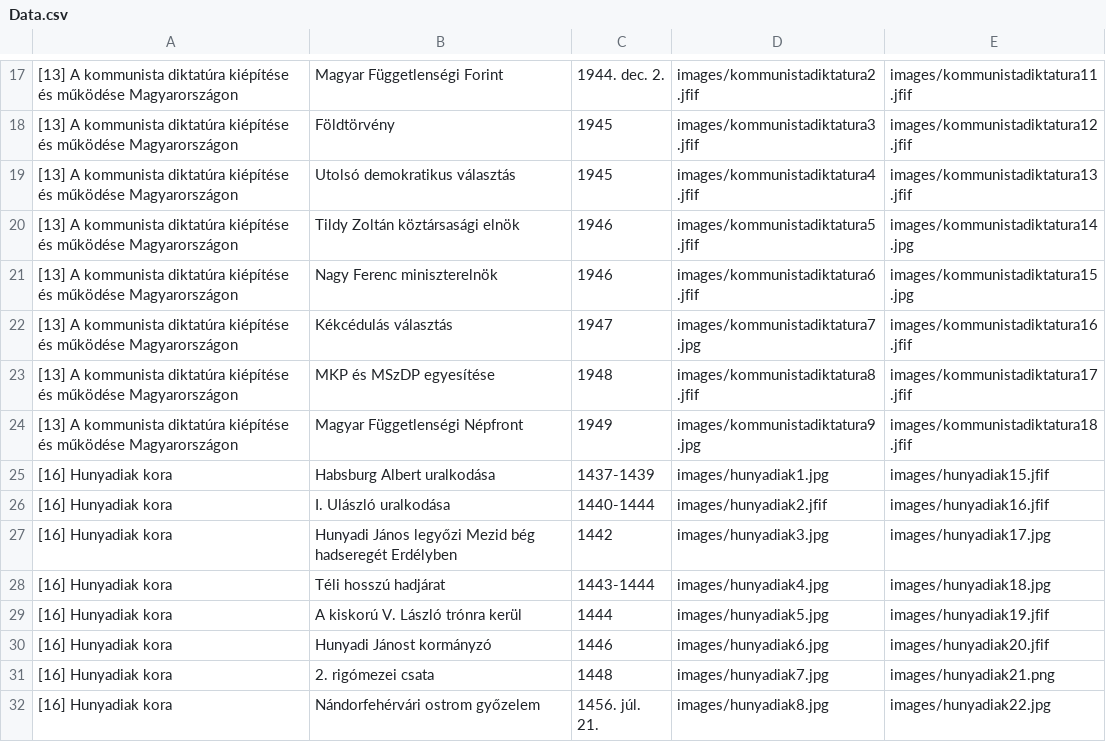
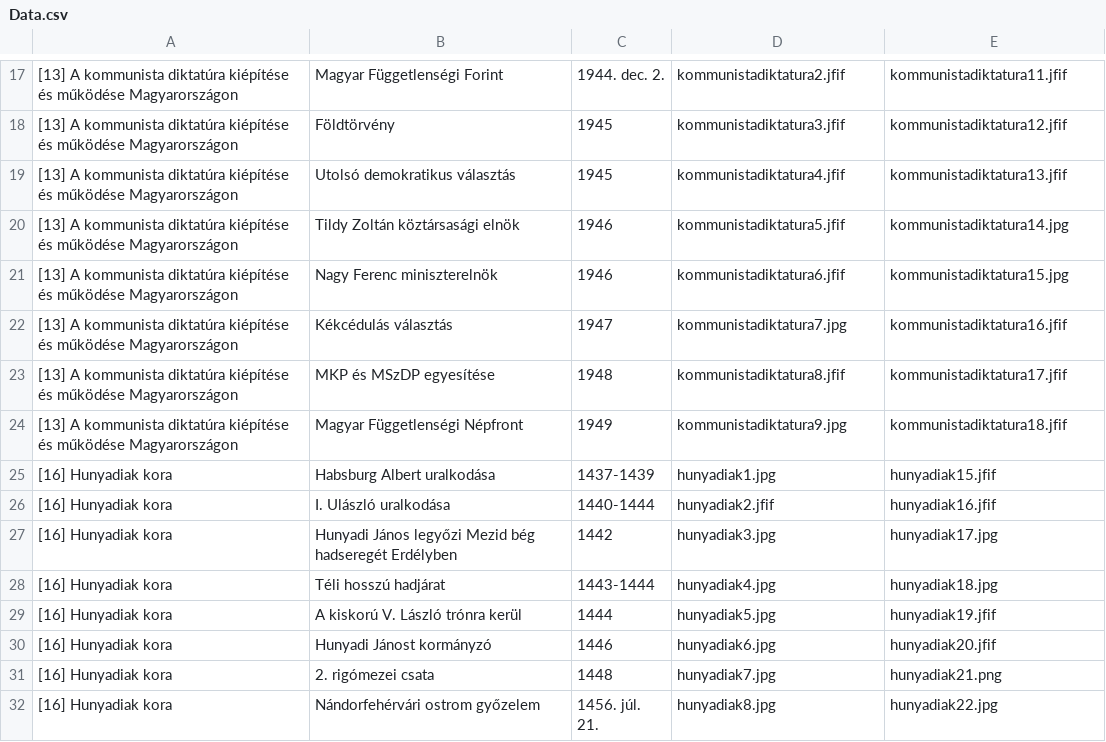
Before and after one commit to KunAttila69/ToriEr, a CSV file: Data.csv, drawn as a sheet; only a part is shown, gaps mark what is left out; the diff covers the shown part only.

```diff
--- a/Data.csv
+++ b/Data.csv
@@ -17,16 +17,16 @@
-[13] A kommunista diktatúra kiépítése és működése Magyarországon;Magyar Függetlenségi Forint; 1944. dec. 2.;images/kommunistadiktatura2.jfif;images/kommunistadiktatura11.jfif
-[13] A kommunista diktatúra kiépítése és működése Magyarországon;Földtörvény;1945;images/kommunistadiktatura3.jfif;images/kommunistadiktatura12.jfif
-[13] A kommunista diktatúra kiépítése és működése Magyarországon;Utolsó demokratikus választás;1945;images/kommunistadiktatura4.jfif;images/kommunistadiktatura13.jfif
-[13] A kommunista diktatúra kiépítése és működése Magyarországon;Tildy Zoltán köztársasági elnök;1946;images/kommunistadiktatura5.jfif;images/kommunistadiktatura14.jpg
-[13] A kommunista diktatúra kiépítése és működése Magyarországon;Nagy Ferenc miniszterelnök;1946;images/kommunistadiktatura6.jfif;images/kommunistadiktatura15.jpg
-[13] A kommunista diktatúra kiépítése és működése Magyarországon;Kékcédulás választás;1947;images/kommunistadiktatura7.jpg;images/kommunistadiktatura16.jfif
-[13] A kommunista diktatúra kiépítése és működése Magyarországon;MKP és MSzDP egyesítése;1948;images/kommunistadiktatura8.jfif;images/kommunistadiktatura17.jfif
-[13] A kommunista diktatúra kiépítése és működése Magyarországon;Magyar Függetlenségi Népfront;1949;images/kommunistadiktatura9.jpg;images/kommunistadiktatura18.jfif
-[16] Hunyadiak kora;Habsburg Albert uralkodása;1437-1439;images/hunyadiak1.jpg;images/hunyadiak15.jfif
-[16] Hunyadiak kora;I. Ulászló uralkodása;1440-1444;images/hunyadiak2.jfif;images/hunyadiak16.jfif
-[16] Hunyadiak kora;Hunyadi János legyőzi Mezid bég hadseregét Erdélyben;1442;images/hunyadiak3.jpg;images/hunyadiak17.jpg
-[16] Hunyadiak kora;Téli hosszú hadjárat; 1443-1444;images/hunyadiak4.jpg;images/hunyadiak18.jpg
-[16] Hunyadiak kora;A kiskorú V. László trónra kerül;1444;images/hunyadiak5.jpg;images/hunyadiak19.jfif
-[16] Hunyadiak kora;Hunyadi Jánost kormányzó;1446;images/hunyadiak6.jpg;images/hunyadiak20.jfif
-[16] Hunyadiak kora;2. rigómezei csata;1448;images/hunyadiak7.jpg;images/hunyadiak21.png
-[16] Hunyadiak kora;Nándorfehérvári ostrom győzelem;1456. júl. 21.;images/hunyadiak8.jpg;images/hunyadiak22.jpg
+[13] A kommunista diktatúra kiépítése és működése Magyarországon;Magyar Függetlenségi Forint; 1944. dec. 2.;kommunistadiktatura2.jfif;kommunistadiktatura11.jfif
+[13] A kommunista diktatúra kiépítése és működése Magyarországon;Földtörvény;1945;kommunistadiktatura3.jfif;kommunistadiktatura12.jfif
+[13] A kommunista diktatúra kiépítése és működése Magyarországon;Utolsó demokratikus választás;1945;kommunistadiktatura4.jfif;kommunistadiktatura13.jfif
+[13] A kommunista diktatúra kiépítése és működése Magyarországon;Tildy Zoltán köztársasági elnök;1946;kommunistadiktatura5.jfif;kommunistadiktatura14.jpg
+[13] A kommunista diktatúra kiépítése és működése Magyarországon;Nagy Ferenc miniszterelnök;1946;kommunistadiktatura6.jfif;kommunistadiktatura15.jpg
+[13] A kommunista diktatúra kiépítése és működése Magyarországon;Kékcédulás választás;1947;kommunistadiktatura7.jpg;kommunistadiktatura16.jfif
+[13] A kommunista diktatúra kiépítése és működése Magyarországon;MKP és MSzDP egyesítése;1948;kommunistadiktatura8.jfif;kommunistadiktatura17.jfif
+[13] A kommunista diktatúra kiépítése és működése Magyarországon;Magyar Függetlenségi Népfront;1949;kommunistadiktatura9.jpg;kommunistadiktatura18.jfif
+[16] Hunyadiak kora;Habsburg Albert uralkodása;1437-1439;hunyadiak1.jpg;hunyadiak15.jfif
+[16] Hunyadiak kora;I. Ulászló uralkodása;1440-1444;hunyadiak2.jfif;hunyadiak16.jfif
+[16] Hunyadiak kora;Hunyadi János legyőzi Mezid bég hadseregét Erdélyben;1442;hunyadiak3.jpg;hunyadiak17.jpg
+[16] Hunyadiak kora;Téli hosszú hadjárat; 1443-1444;hunyadiak4.jpg;hunyadiak18.jpg
+[16] Hunyadiak kora;A kiskorú V. László trónra kerül;1444;hunyadiak5.jpg;hunyadiak19.jfif
+[16] Hunyadiak kora;Hunyadi Jánost kormányzó;1446;hunyadiak6.jpg;hunyadiak20.jfif
+[16] Hunyadiak kora;2. rigómezei csata;1448;hunyadiak7.jpg;hunyadiak21.png
+[16] Hunyadiak kora;Nándorfehérvári ostrom győzelem;1456. júl. 21.;hunyadiak8.jpg;hunyadiak22.jpg
```
Also changed, not shown: 44 edited cells elsewhere in this file.
